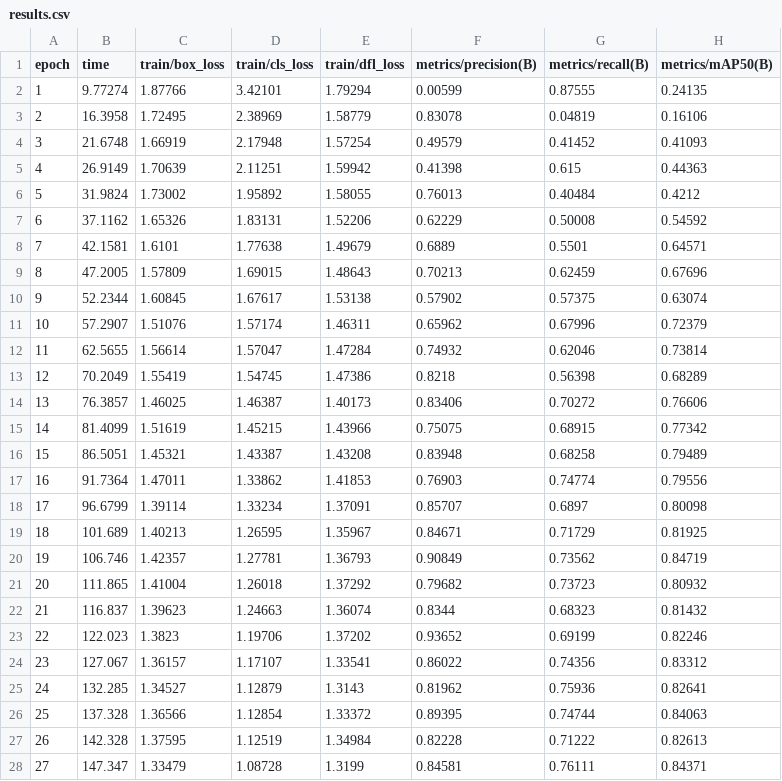
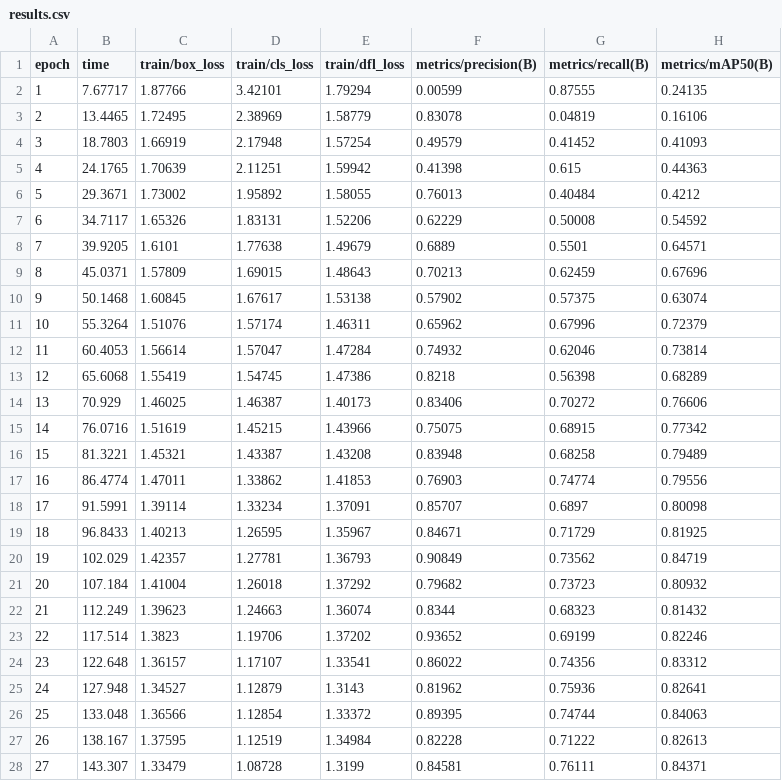
Before and after one commit to carloslugoo/deteccionIncendios-Tesis2025, a CSV file: runs/train/iteracion_1/results.csv, drawn as a sheet; only a part is shown; the diff covers the shown part only; the diff names each change by its address in the sheet, - before the commit and + after, or states it on an @@ line.

Commit message:
Prueba 2 al fin resultados

```diff
--- a/runs/train/iteracion_1/results.csv
+++ b/runs/train/iteracion_1/results.csv
-B2 (time): 9.77274
+B2 (time): 7.67717
-B3 (time): 16.3958
+B3 (time): 13.4465
-B4 (time): 21.6748
+B4 (time): 18.7803
-B5 (time): 26.9149
+B5 (time): 24.1765
-B6 (time): 31.9824
+B6 (time): 29.3671
-B7 (time): 37.1162
+B7 (time): 34.7117
-B8 (time): 42.1581
+B8 (time): 39.9205
-B9 (time): 47.2005
+B9 (time): 45.0371
-B10 (time): 52.2344
+B10 (time): 50.1468
-B11 (time): 57.2907
+B11 (time): 55.3264
-B12 (time): 62.5655
+B12 (time): 60.4053
-B13 (time): 70.2049
+B13 (time): 65.6068
-B14 (time): 76.3857
+B14 (time): 70.929
-B15 (time): 81.4099
+B15 (time): 76.0716
-B16 (time): 86.5051
+B16 (time): 81.3221
-B17 (time): 91.7364
+B17 (time): 86.4774
-B18 (time): 96.6799
+B18 (time): 91.5991
-B19 (time): 101.689
+B19 (time): 96.8433
-B20 (time): 106.746
+B20 (time): 102.029
-B21 (time): 111.865
+B21 (time): 107.184
-B22 (time): 116.837
+B22 (time): 112.249
-B23 (time): 122.023
+B23 (time): 117.514
-B24 (time): 127.067
+B24 (time): 122.648
-B25 (time): 132.285
+B25 (time): 127.948
-B26 (time): 137.328
+B26 (time): 133.048
-B27 (time): 142.328
+B27 (time): 138.167
-B28 (time): 147.347
+B28 (time): 143.307
```
Also changed, not shown: 23 edited cells elsewhere in this file, 42 other files.
